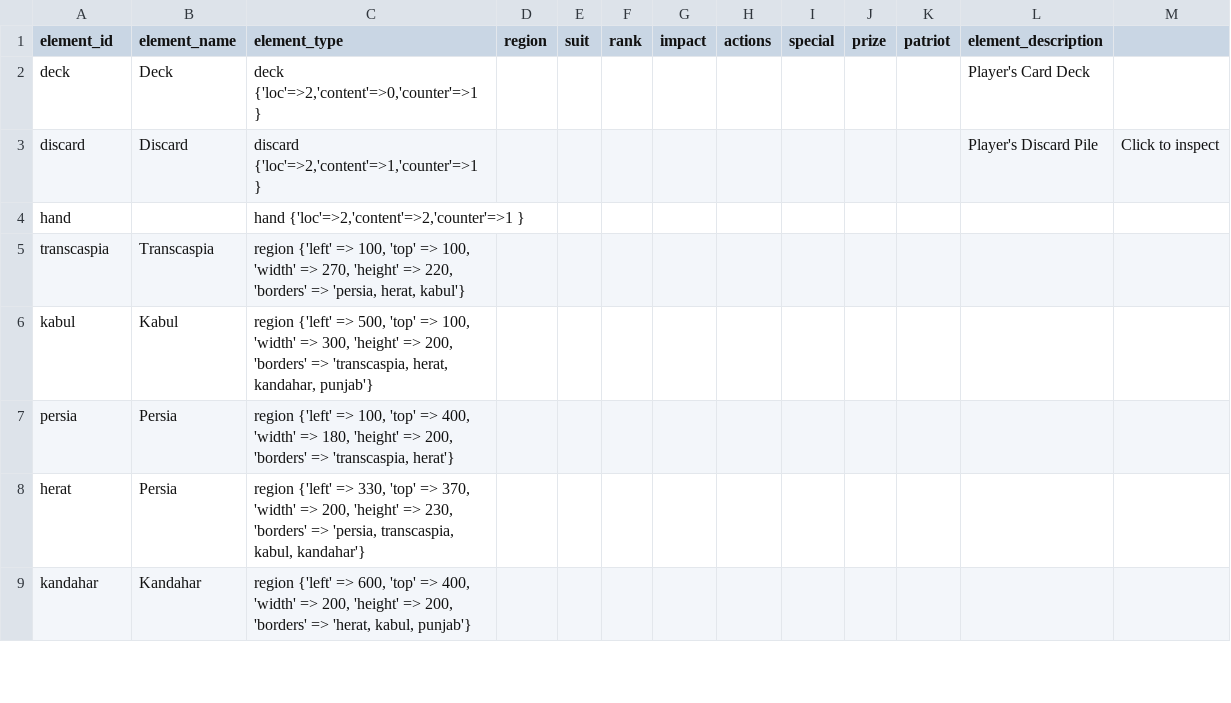
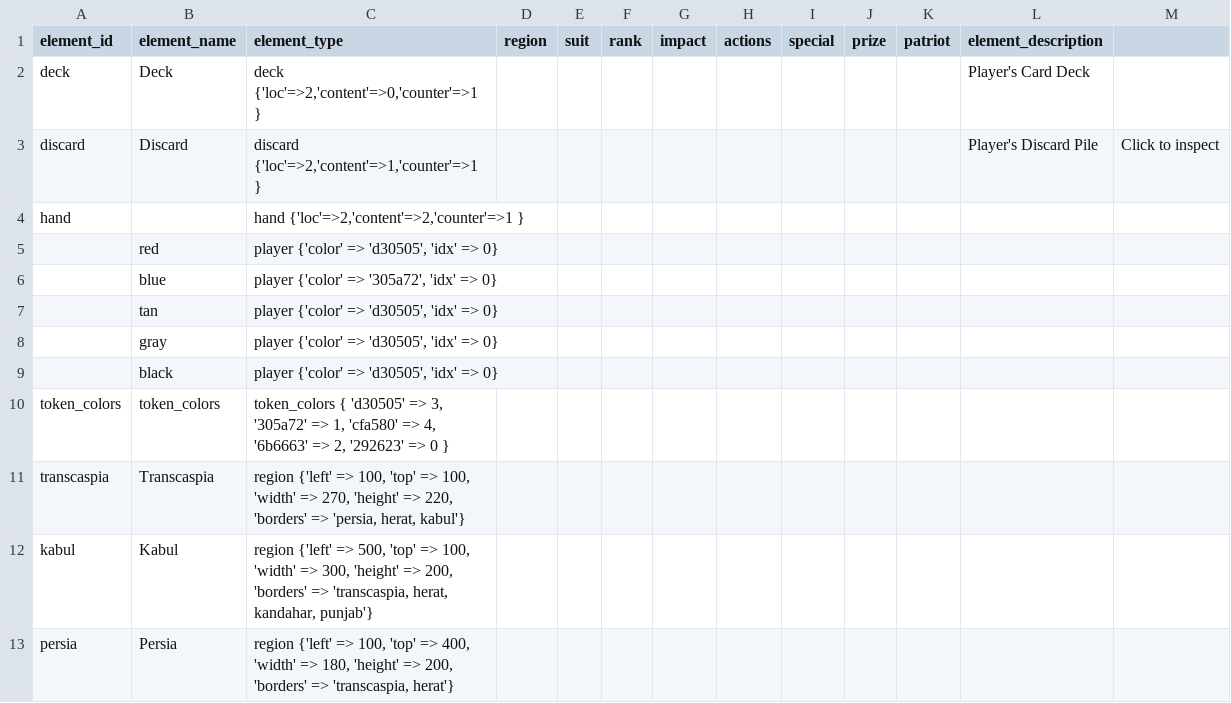
Before and after one commit to jdicorpo/bga-paxpamir, a CSV file: misc/material.inc.csv, drawn as a sheet; only a part is shown; the shorter side is filled out with more unchanged rows.

Commit message:
player tokens

```diff
--- a/misc/material.inc.csv
+++ b/misc/material.inc.csv
@@ -4,2 +4,8 @@ discard|Discard|discard {'loc'=>2,'content'=>1,'counter'=>1 }|||||||||Player's D
 hand||hand {'loc'=>2,'content'=>2,'counter'=>1 }||||||||||
+|red|player {'color' => 'd30505', 'idx' => 0}||||||||||
+|blue|player {'color' => '305a72', 'idx' => 0}||||||||||
+|tan|player {'color' => 'd30505', 'idx' => 0}||||||||||
+|gray|player {'color' => 'd30505', 'idx' => 0}||||||||||
+|black|player {'color' => 'd30505', 'idx' => 0}||||||||||
+token_colors|token_colors|token_colors { 'd30505' => 3, '305a72' => 1, 'cfa580' => 4, '6b6663' => 2, '292623' => 0 }||||||||||
 transcaspia|Transcaspia|region {'left' => 100, 'top' => 100, 'width' => 270, 'height' => 220, 'borders' => 'persia, herat, kabul'}||||||||||
```
Also changed, not shown: 6 other files.
